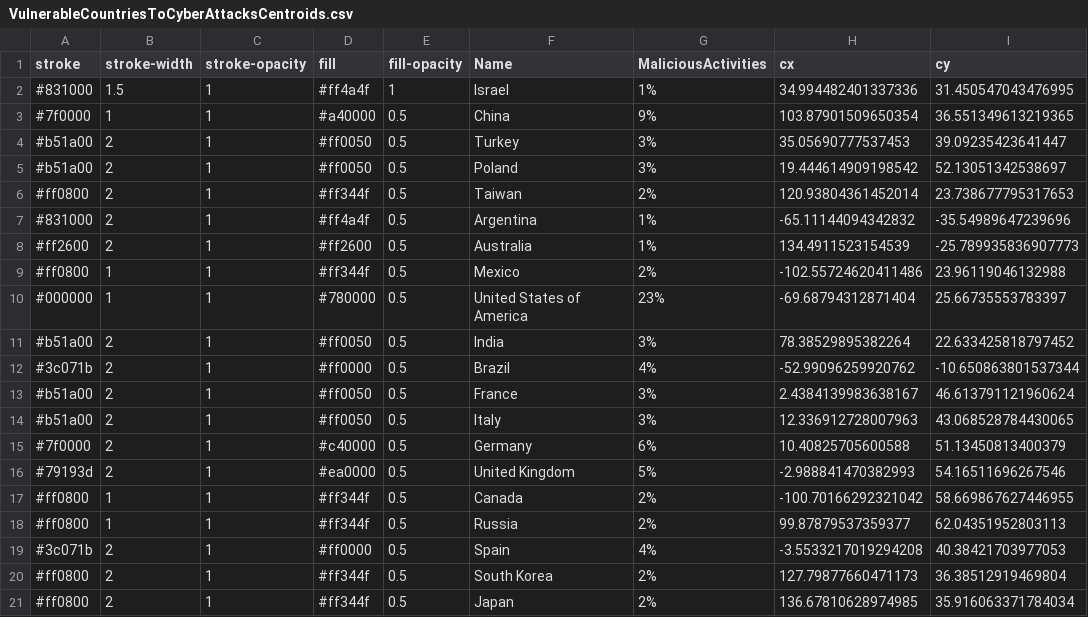
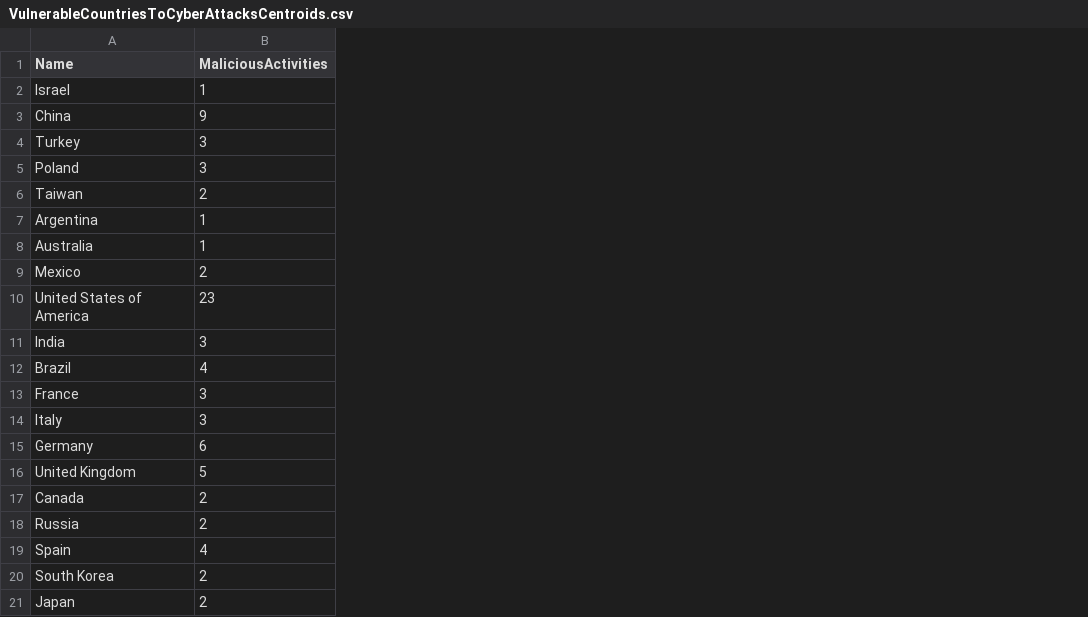
Before and after one commit to adenluna/DataVisualisation, a CSV file: VulnerableCountriesToCyberAttacksCentroids.csv, drawn as a sheet; removed rows and columns are numbered as before the commit, all else as after; the diff names each change by its address in the sheet, - before the commit and + after, or states it on an @@ line.

Commit message:
Update VulnerableCountriesToCyberAttacksCentroids.csv

```diff
--- a/VulnerableCountriesToCyberAttacksCentroids.csv
+++ b/VulnerableCountriesToCyberAttacksCentroids.csv
-column A (stroke), rows 2-21: #831000 | #7f0000 | #b51a00 | #b51a00 | #ff0800 | #831000 | #ff2600 | #ff0800 | #000000 | #b51a00 | #3c071b | #b51a00 | #b51a00 | #7f0000 | #79193d | #ff0800 | #ff0800 | #3c071b | #ff0800 | #ff0800
-column B (stroke-width), rows 2-21: 1.5 | 1 | 2 | 2 | 2 | 2 | 2 | 1 | 1 | 2 | 2 | 2 | 2 | 2 | 2 | 1 | 1 | 2 | 2 | 2
-column C (stroke-opacity), rows 2-21: all 1
-column D (fill), rows 2-21: #ff4a4f | #a40000 | #ff0050 | #ff0050 | #ff344f | #ff4a4f | #ff2600 | #ff344f | #780000 | #ff0050 | #ff0000 | #ff0050 | #ff0050 | #c40000 | #ea0000 | #ff344f | #ff344f | #ff0000 | #ff344f | #ff344f
-column E (fill-opacity), rows 2-21: 1 | 0.5 | 0.5 | 0.5 | 0.5 | 0.5 | 0.5 | 0.5 | 0.5 | 0.5 | 0.5 | 0.5 | 0.5 | 0.5 | 0.5 | 0.5 | 0.5 | 0.5 | 0.5 | 0.5
-column H (cx), rows 2-21: 34.994482401337336 | 103.87901509650354 | 35.05690777537453 | 19.444614909198542 | 120.93804361452014 | -65.11144094342832 | 134.4911523154539 | -102.55724620411486 | -69.68794312871404 | 78.38529895382264 | -52.99096259920762 | 2.4384139983638167 | 12.336912728007963 | 10.40825705600588 | -2.988841470382993 | -100.70166292321042 | 99.87879537359377 | -3.5533217019294208 | 127.79877660471173 | 136.67810628974985
-column I (cy), rows 2-21: 31.450547043476995 | 36.551349613219365 | 39.09235423641447 | 52.13051342538697 | 23.738677795317653 | -35.54989647239696 | -25.789935836907773 | 23.96119046132988 | 25.66735553783397 | 22.633425818797452 | -10.650863801537344 | 46.613791121960624 | 43.068528784430065 | 51.13450813400379 | 54.16511696267546 | 58.669867627446955 | 62.04351952803113 | 40.38421703977053 | 36.38512919469804 | 35.916063371784034
-B2 (MaliciousActivities): 1%
+B2 (MaliciousActivities): 1
-B3 (MaliciousActivities): 9%
+B3 (MaliciousActivities): 9
-B4:B5 (MaliciousActivities): 3%
+B4:B5 (MaliciousActivities): 3
-B6 (MaliciousActivities): 2%
+B6 (MaliciousActivities): 2
-B7:B8 (MaliciousActivities): 1%
+B7:B8 (MaliciousActivities): 1
-B9 (MaliciousActivities): 2%
+B9 (MaliciousActivities): 2
-B10 (MaliciousActivities): 23%
+B10 (MaliciousActivities): 23
-B11 (MaliciousActivities): 3%
+B11 (MaliciousActivities): 3
-B12 (MaliciousActivities): 4%
+B12 (MaliciousActivities): 4
-B13:B14 (MaliciousActivities): 3%
+B13:B14 (MaliciousActivities): 3
-B15 (MaliciousActivities): 6%
+B15 (MaliciousActivities): 6
-B16 (MaliciousActivities): 5%
+B16 (MaliciousActivities): 5
-B17:B18 (MaliciousActivities): 2%
+B17:B18 (MaliciousActivities): 2
-B19 (MaliciousActivities): 4%
+B19 (MaliciousActivities): 4
-B20:B21 (MaliciousActivities): 2%
+B20:B21 (MaliciousActivities): 2
```
